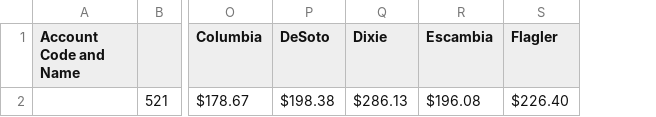
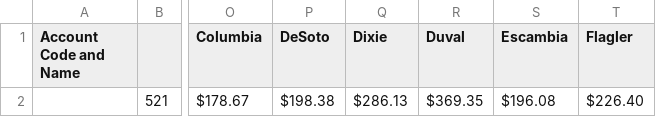
Before and after one commit to nhuquynhle22/Crime_Rates_vs_City_Budgets, a CSV file: Resources/county_le_spending.csv, drawn as a sheet; only a part is shown, gaps mark what is left out; the diff names each change by its address in the sheet, - before the commit and + after, or states it on an @@ line.

Commit message:
added duval and alphabetized county

```diff
--- a/Resources/county_le_spending.csv
+++ b/Resources/county_le_spending.csv
+column R (Duval), row 2: $369.35
```
